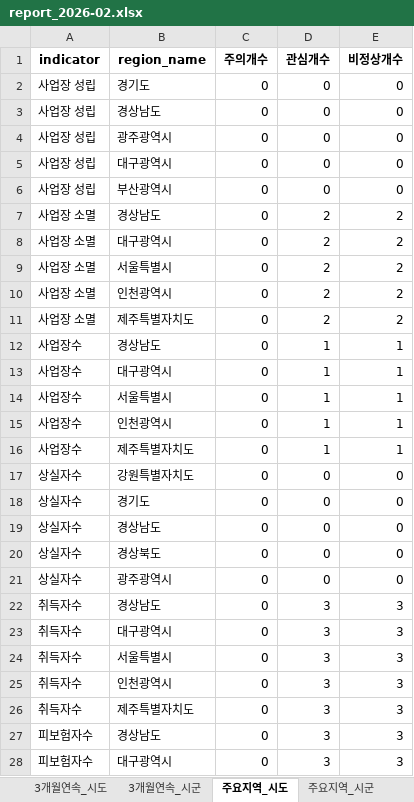
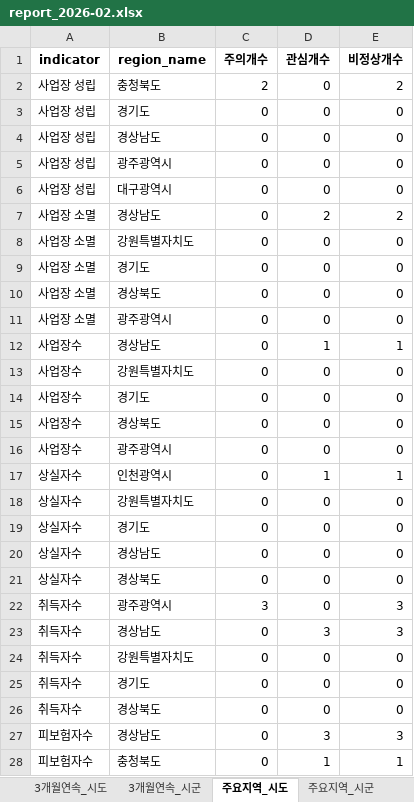
Before and after one commit to alicia-eunsil/auto_report, an Excel workbook: reports/2026-02/report_2026-02.xlsx, sheet 주요지역_시도, drawn as a sheet; only a part is shown; values as stored, in another font and other column widths than the file's, no borders; removed rows and columns are numbered as before the commit, all else as after; the diff covers the shown part only; the diff names each change by its address in the sheet, - before the commit and + after, or states it on an @@ line.

```diff
--- a/reports/2026-02/report_2026-02.xlsx (sheet 주요지역_시도)
+++ b/reports/2026-02/report_2026-02.xlsx (sheet 주요지역_시도)
+row 2: 사업장 성립 | 충청북도 | 2 | 0 | 2
-row 6: 사업장 성립 | 부산광역시 | 0 | 0 | 0
-B8 (region_name): 대구광역시
+B8 (region_name): 강원특별자치도
-D8:D11 (관심개수): 2
+D8:D11 (관심개수): 0
-E8:E11 (비정상개수): 2
+E8:E11 (비정상개수): 0
-B9 (region_name): 서울특별시
+B9 (region_name): 경기도
-B10 (region_name): 인천광역시
+B10 (region_name): 경상북도
-B11 (region_name): 제주특별자치도
+B11 (region_name): 광주광역시
-B13 (region_name): 대구광역시
+B13 (region_name): 강원특별자치도
-D13 (관심개수): 1
+D13 (관심개수): 0
-E13 (비정상개수): 1
+E13 (비정상개수): 0
+row 14: 사업장수 | 경기도 | 0 | 0 | 0
+row 15: 사업장수 | 경상북도 | 0 | 0 | 0
-B16 (region_name): 서울특별시
+B16 (region_name): 광주광역시
-D16 (관심개수): 1
+D16 (관심개수): 0
-E16 (비정상개수): 1
+E16 (비정상개수): 0
-A17 (indicator): 사업장수
+A17 (indicator): 상실자수
-row 16: 사업장수 | 제주특별자치도 | 0 | 1 | 1
-row 21: 상실자수 | 광주광역시 | 0 | 0 | 0
+row 22: 취득자수 | 광주광역시 | 3 | 0 | 3
-row 23: 취득자수 | 대구광역시 | 0 | 3 | 3
-B24 (region_name): 서울특별시
+B24 (region_name): 강원특별자치도
-D24:D26 (관심개수): 3
+D24:D26 (관심개수): 0
-E24:E26 (비정상개수): 3
+E24:E26 (비정상개수): 0
-B25 (region_name): 인천광역시
+B25 (region_name): 경기도
-B26 (region_name): 제주특별자치도
+B26 (region_name): 경상북도
-B28 (region_name): 대구광역시
+B28 (region_name): 충청북도
-D28 (관심개수): 3
+D28 (관심개수): 1
-E28 (비정상개수): 3
+E28 (비정상개수): 1
```
Also changed, not shown: 9 edited cells elsewhere in this sheet, sheet 3개월연속_시군, sheet 주요지역_시군, sheet 3개월연속_시도, sheet 요약_권역별, sheet 요약_전월대비, data/master/employment_master.xlsx, 2 other files.
